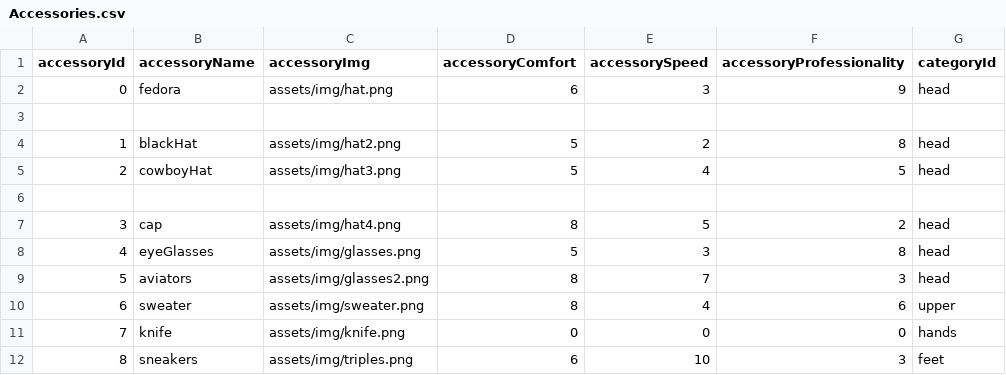
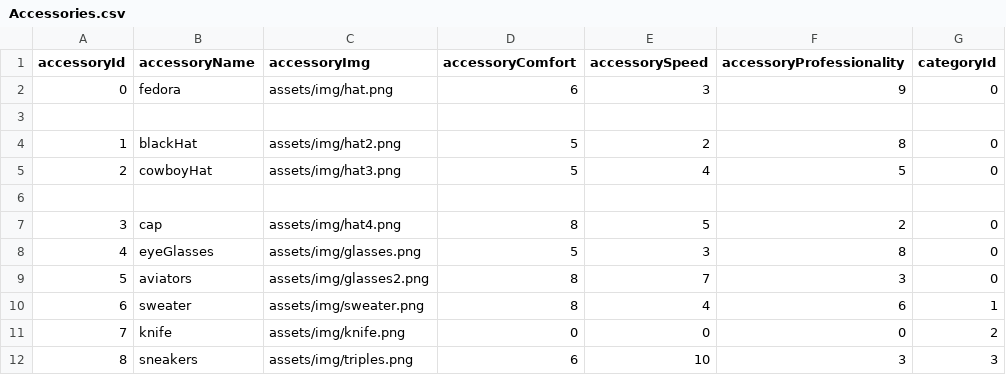
Before and after one commit to vafadehghan/assignment1, a CSV file: data/Accessories.csv, drawn as a sheet.

Commit message:
Fix wrong CSV FK's

```diff
--- a/data/Accessories.csv
+++ b/data/Accessories.csv
@@ -1,12 +1,12 @@
 accessoryId,accessoryName,accessoryImg,accessoryComfort,accessorySpeed,accessoryProfessionality,categoryId
-0,fedora,assets/img/hat.png,6,3,9,head
+0,fedora,assets/img/hat.png,6,3,9,0
 
-1,blackHat,assets/img/hat2.png,5,2,8,head
-2,cowboyHat,assets/img/hat3.png,5,4,5,head
+1,blackHat,assets/img/hat2.png,5,2,8,0
+2,cowboyHat,assets/img/hat3.png,5,4,5,0
 
-3,cap,assets/img/hat4.png,8,5,2,head
-4,eyeGlasses,assets/img/glasses.png,5,3,8,head
-5,aviators,assets/img/glasses2.png,8,7,3,head
-6,sweater,assets/img/sweater.png,8,4,6,upper
-7,knife,assets/img/knife.png,0,0,0,hands
-8,sneakers,assets/img/triples.png,6,10,3,feet
+3,cap,assets/img/hat4.png,8,5,2,0
+4,eyeGlasses,assets/img/glasses.png,5,3,8,0
+5,aviators,assets/img/glasses2.png,8,7,3,0
+6,sweater,assets/img/sweater.png,8,4,6,1
+7,knife,assets/img/knife.png,0,0,0,2
+8,sneakers,assets/img/triples.png,6,10,3,3
```
